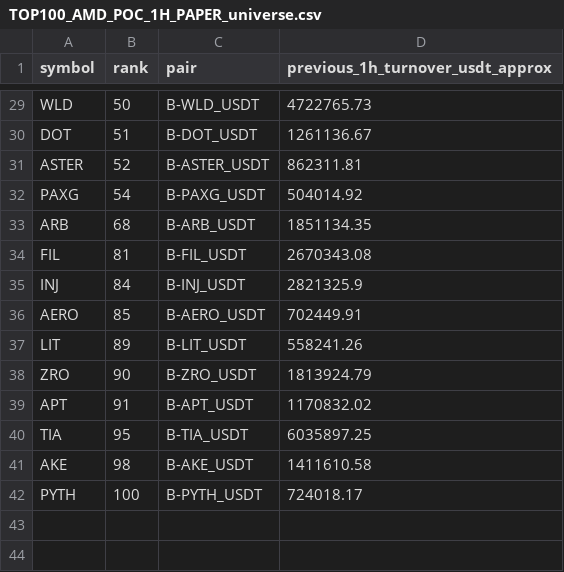
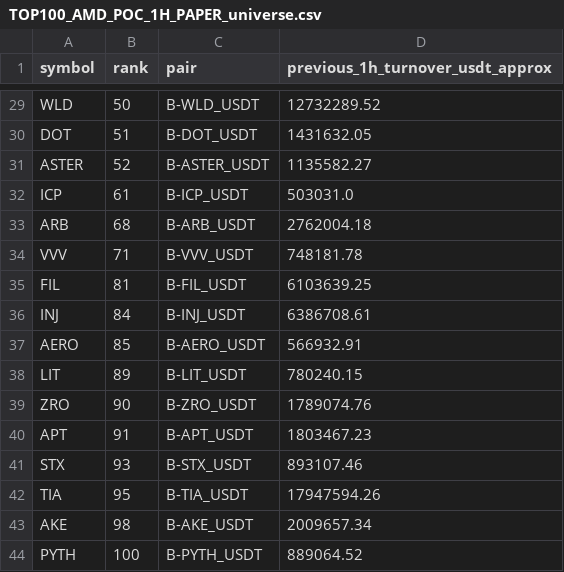
Before and after one commit to jharajesh1210/crypto-early-scanner, a CSV file: TOP100_AMD_POC_1H_PAPER_universe.csv, drawn as a sheet; only a part is shown, gaps mark what is left out; removed rows and columns are numbered as before the commit, all else as after; the diff covers the shown part only; the diff names each change by its address in the sheet, - before the commit and + after, or states it on an @@ line.

```diff
--- a/TOP100_AMD_POC_1H_PAPER_universe.csv
+++ b/TOP100_AMD_POC_1H_PAPER_universe.csv
-D29 (previous_1h_turnover_usdt_approx): 4722765.73
+D29 (previous_1h_turnover_usdt_approx): 12732289.52
-D30 (previous_1h_turnover_usdt_approx): 1261136.67
+D30 (previous_1h_turnover_usdt_approx): 1431632.05
-D31 (previous_1h_turnover_usdt_approx): 862311.81
+D31 (previous_1h_turnover_usdt_approx): 1135582.27
-row 32: PAXG | 54 | B-PAXG_USDT | 504014.92
+row 32: ICP | 61 | B-ICP_USDT | 503031.0
-D33 (previous_1h_turnover_usdt_approx): 1851134.35
+D33 (previous_1h_turnover_usdt_approx): 2762004.18
+row 34: VVV | 71 | B-VVV_USDT | 748181.78
-D35 (previous_1h_turnover_usdt_approx): 2670343.08
+D35 (previous_1h_turnover_usdt_approx): 6103639.25
-D36 (previous_1h_turnover_usdt_approx): 2821325.9
+D36 (previous_1h_turnover_usdt_approx): 6386708.61
-D37 (previous_1h_turnover_usdt_approx): 702449.91
+D37 (previous_1h_turnover_usdt_approx): 566932.91
-D38 (previous_1h_turnover_usdt_approx): 558241.26
+D38 (previous_1h_turnover_usdt_approx): 780240.15
-D39 (previous_1h_turnover_usdt_approx): 1813924.79
+D39 (previous_1h_turnover_usdt_approx): 1789074.76
-D40 (previous_1h_turnover_usdt_approx): 1170832.02
+D40 (previous_1h_turnover_usdt_approx): 1803467.23
+row 41: STX | 93 | B-STX_USDT | 893107.46
-D42 (previous_1h_turnover_usdt_approx): 6035897.25
+D42 (previous_1h_turnover_usdt_approx): 17947594.26
-D43 (previous_1h_turnover_usdt_approx): 1411610.58
+D43 (previous_1h_turnover_usdt_approx): 2009657.34
-D44 (previous_1h_turnover_usdt_approx): 724018.17
+D44 (previous_1h_turnover_usdt_approx): 889064.52
```
Also changed, not shown: 27 edited cells elsewhere in this file, TOP100_AMD_POC_1H_PAPER_signals.csv, 1 other file.
